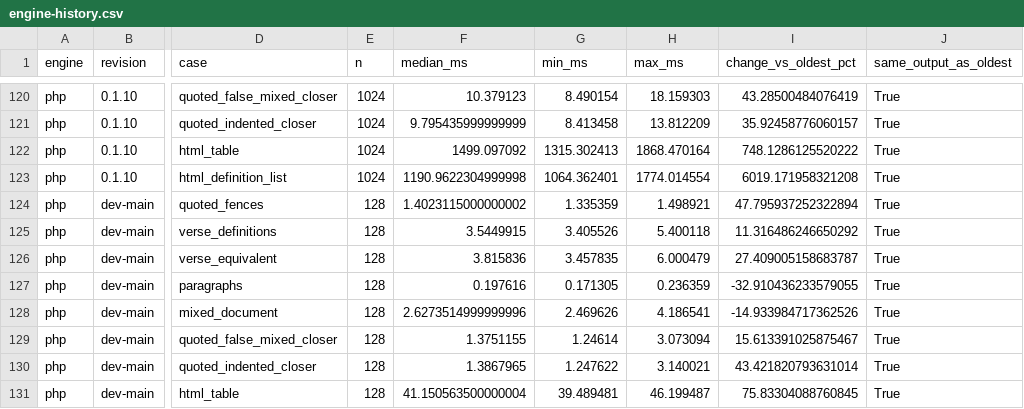
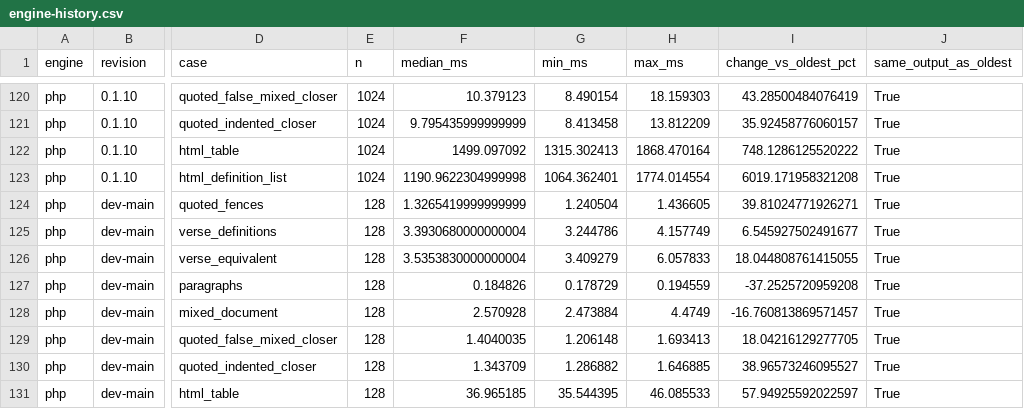
Before and after one commit to markup-carve/carve-bench, a CSV file: reports/engine-history.csv, drawn as a sheet; only a part is shown, gaps mark what is left out; the diff covers the shown part only; the diff names each change by its address in the sheet, - before the commit and + after, or states it on an @@ line.

```diff
--- a/reports/engine-history.csv
+++ b/reports/engine-history.csv
-F124 (median_ms): 1.4023115000000002
+F124 (median_ms): 1.3265419999999999
-G124 (min_ms): 1.335359
+G124 (min_ms): 1.240504
-H124 (max_ms): 1.498921
+H124 (max_ms): 1.436605
-I124 (change_vs_oldest_pct): 47.795937252322894
+I124 (change_vs_oldest_pct): 39.81024771926271
-F125 (median_ms): 3.5449915
+F125 (median_ms): 3.3930680000000004
-G125 (min_ms): 3.405526
+G125 (min_ms): 3.244786
-H125 (max_ms): 5.400118
+H125 (max_ms): 4.157749
-I125 (change_vs_oldest_pct): 11.316486246650292
+I125 (change_vs_oldest_pct): 6.545927502491677
-F126 (median_ms): 3.815836
+F126 (median_ms): 3.5353830000000004
-G126 (min_ms): 3.457835
+G126 (min_ms): 3.409279
-H126 (max_ms): 6.000479
+H126 (max_ms): 6.057833
-I126 (change_vs_oldest_pct): 27.409005158683787
+I126 (change_vs_oldest_pct): 18.044808761415055
-F127 (median_ms): 0.197616
+F127 (median_ms): 0.184826
-G127 (min_ms): 0.171305
+G127 (min_ms): 0.178729
-H127 (max_ms): 0.236359
+H127 (max_ms): 0.194559
-I127 (change_vs_oldest_pct): -32.910436233579055
+I127 (change_vs_oldest_pct): -37.2525720959208
-F128 (median_ms): 2.6273514999999996
+F128 (median_ms): 2.570928
-G128 (min_ms): 2.469626
+G128 (min_ms): 2.473884
-H128 (max_ms): 4.186541
+H128 (max_ms): 4.4749
-I128 (change_vs_oldest_pct): -14.933984717362526
+I128 (change_vs_oldest_pct): -16.760813869571457
-F129 (median_ms): 1.3751155
+F129 (median_ms): 1.4040035
-G129 (min_ms): 1.24614
+G129 (min_ms): 1.206148
-H129 (max_ms): 3.073094
+H129 (max_ms): 1.693413
-I129 (change_vs_oldest_pct): 15.613391025875467
+I129 (change_vs_oldest_pct): 18.04216129277705
-F130 (median_ms): 1.3867965
+F130 (median_ms): 1.343709
-G130 (min_ms): 1.247622
+G130 (min_ms): 1.286882
-H130 (max_ms): 3.140021
+H130 (max_ms): 1.646885
-I130 (change_vs_oldest_pct): 43.421820793631014
+I130 (change_vs_oldest_pct): 38.96573246095527
-F131 (median_ms): 41.150563500000004
+F131 (median_ms): 36.965185
-G131 (min_ms): 39.489481
+G131 (min_ms): 35.544395
-H131 (max_ms): 46.199487
+H131 (max_ms): 46.085533
-I131 (change_vs_oldest_pct): 75.83304088760845
+I131 (change_vs_oldest_pct): 57.94925592022597
```
Also changed, not shown: 127 edited cells elsewhere in this file, reports/latest-main-comparison.csv, 21 other files.
